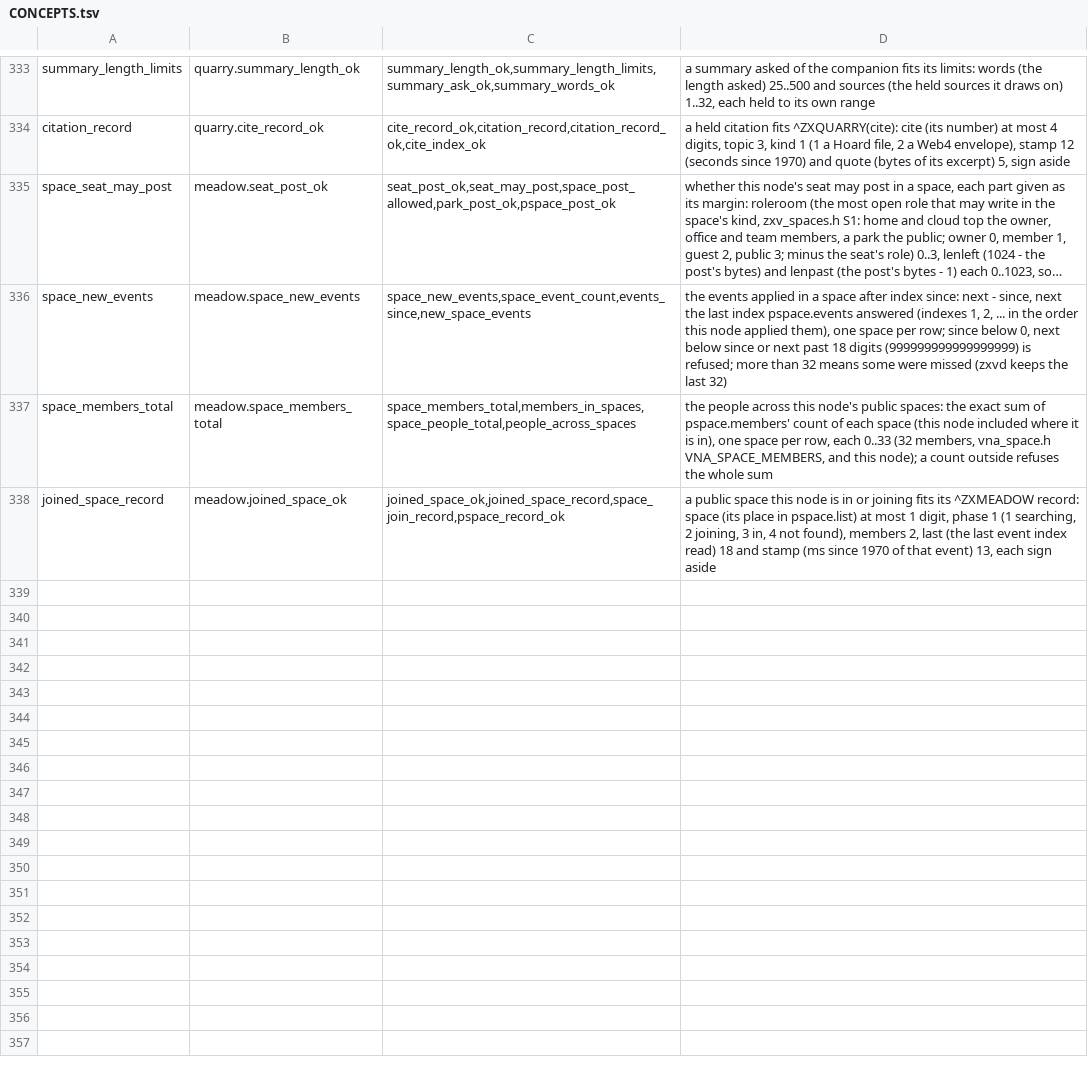
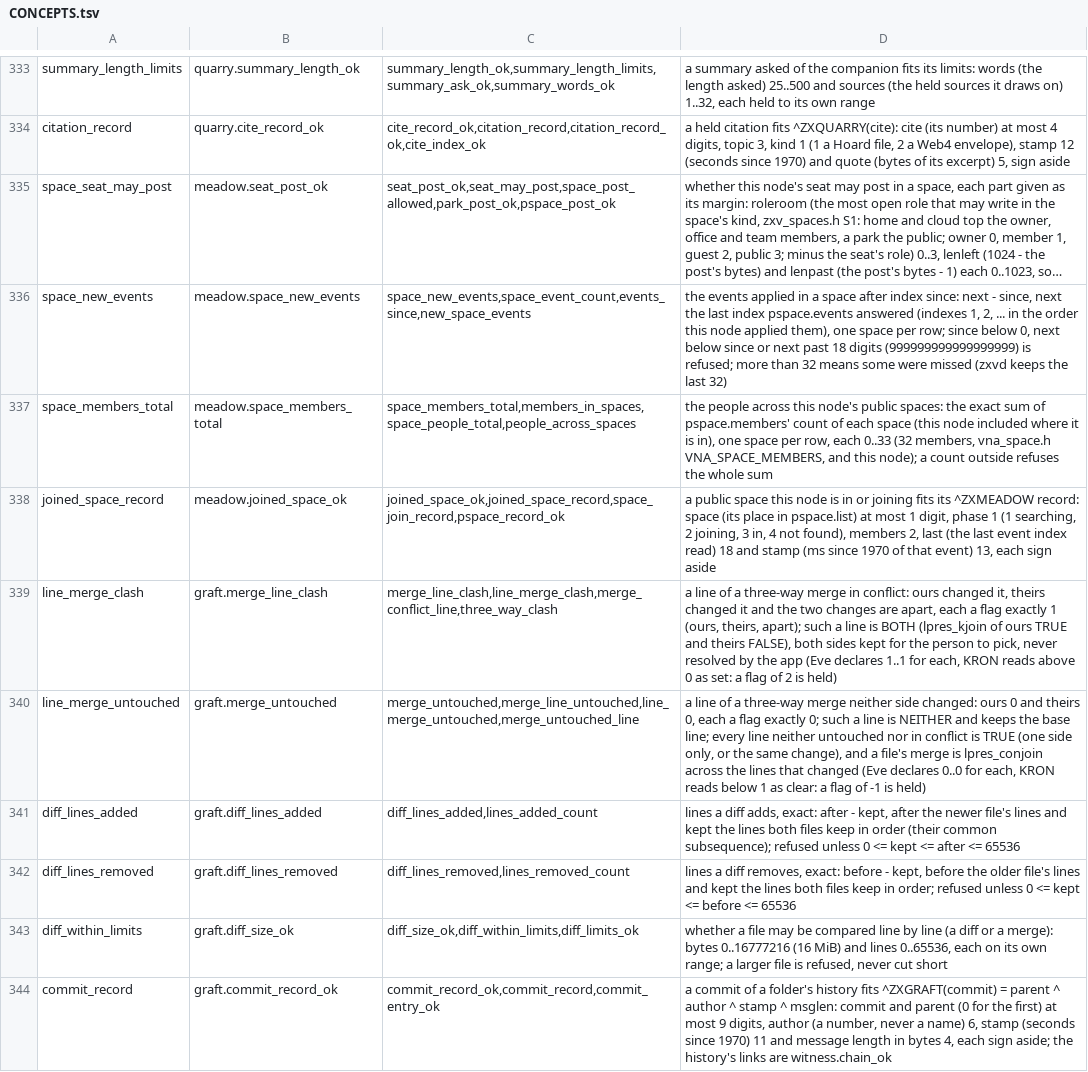
Before and after one commit to sykomiked/ZEDEC-XERO-VULPINE-V1.0.0, a TSV file: kernel/src/apps/CONCEPTS.tsv, drawn as a sheet; only a part is shown, gaps mark what is left out; long unchanged cells end in …; the diff names each change by its address in the sheet, - before the commit and + after, or states it on an @@ line.

```diff
--- a/kernel/src/apps/CONCEPTS.tsv
+++ b/kernel/src/apps/CONCEPTS.tsv
+row 339: line_merge_clash | graft.merge_line_clash | merge_line_clash,line_merge_clash,merge_conflict_line,three_way_clash | a line of a three-way merge in conflict: ours changed it, theirs changed it and the two changes are apart, each a flag exactly 1 (ours, theirs, apart); such a line is BOTH (lpres_kjoin of ours TRUE and theirs FALSE), both sides kept for the person to pick, never resolved by the app (Eve declares 1..1 for each, KRON reads above 0 as set: a flag of 2 is held)
+row 340: line_merge_untouched | graft.merge_untouched | merge_untouched,merge_line_untouched,line_merge_untouched,merge_untouched_line | a line of a three-way merge neither side changed: ours 0 and theirs 0, each a flag exactly 0; such a line is NEITHER and keeps the base line; every line neither untouched nor in conflict is TRUE (one side only, or the same change), and a file's merge is lpres_conjoin across the lines that changed (Eve declares 0..0 for each, KRON reads below 1 as clear: a flag of -1 is held)
+row 341: diff_lines_added | graft.diff_lines_added | diff_lines_added,lines_added_count | lines a diff adds, exact: after - kept, after the newer file's lines and kept the lines both files keep in order (their common subsequence); refused unless 0 <= kept <= after <= 65536
+row 342: diff_lines_removed | graft.diff_lines_removed | diff_lines_removed,lines_removed_count | lines a diff removes, exact: before - kept, before the older file's lines and kept the lines both files keep in order; refused unless 0 <= kept <= before <= 65536
+row 343: diff_within_limits | graft.diff_size_ok | diff_size_ok,diff_within_limits,diff_limits_ok | whether a file may be compared line by line (a diff or a merge): bytes 0..16777216 (16 MiB) and lines 0..65536, each on its own range; a larger file is refused, never cut short
+row 344: commit_record | graft.commit_record_ok | commit_record_ok,commit_record,commit_entry_ok | a commit of a folder's history fits ^ZXGRAFT(commit) = parent ^ author ^ stamp ^ msglen: commit and parent (0 for the first) at most 9 digits, author (a number, never a name) 6, stamp (seconds since 1970) 11 and message length in bytes 4, each sign aside; the history's links are witness.chain_ok
```
Also changed, not shown: kernel/src/alexandria/SLOTS.tsv, kernel/src/apps/CHECKS.tsv, 20 other files.
